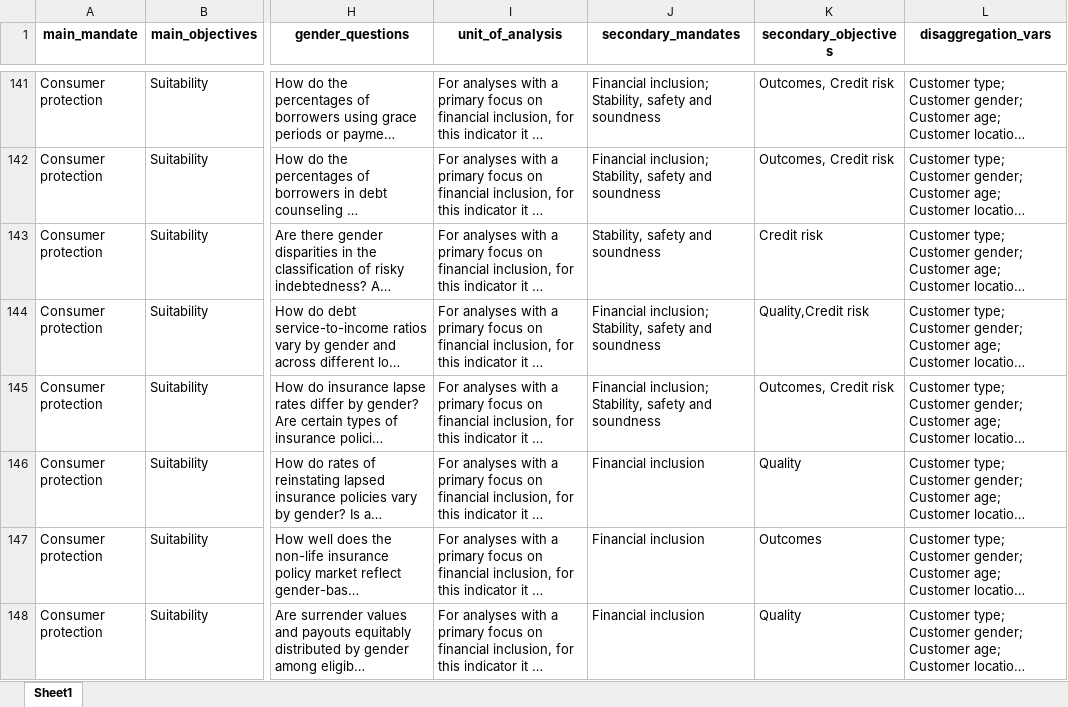
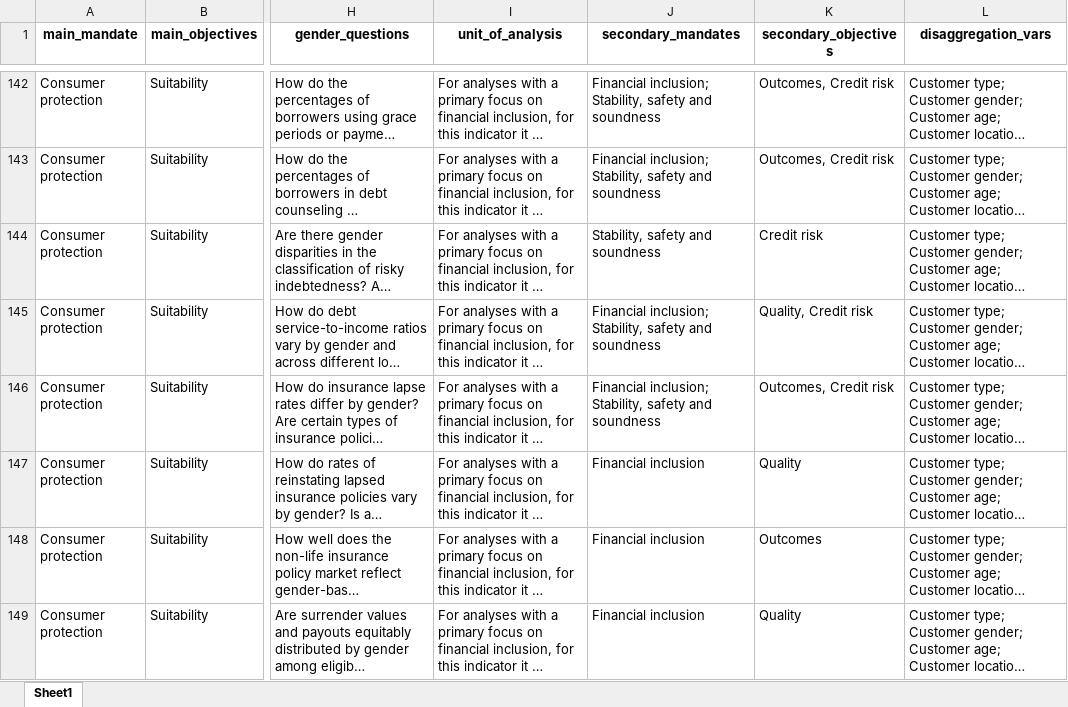
Before and after one commit to pgubb/cgap-sgdd-indicators, an Excel workbook: www/LENS_INDICATORS_DB.xlsx, sheet Sheet1, drawn as a sheet; only a part is shown, gaps mark what is left out; long unchanged cells end in …; values as stored, in another font and other column widths than the file's, no borders; addresses are those after the commit; the diff covers the shown part only; the diff names each change by its address in the sheet, - before the commit and + after, or states it on an @@ line.

```diff
--- a/www/LENS_INDICATORS_DB.xlsx (sheet Sheet1)
+++ b/www/LENS_INDICATORS_DB.xlsx (sheet Sheet1)
-K145 (secondary_objectives): Quality,Credit risk
+K145 (secondary_objectives): Quality, Credit risk
```
Also changed, not shown: 1 added row and 27 edited cells elsewhere in this sheet, 2 other files.
